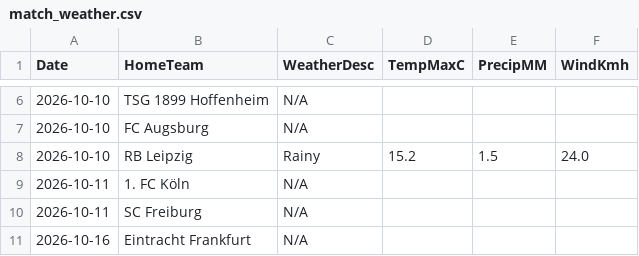
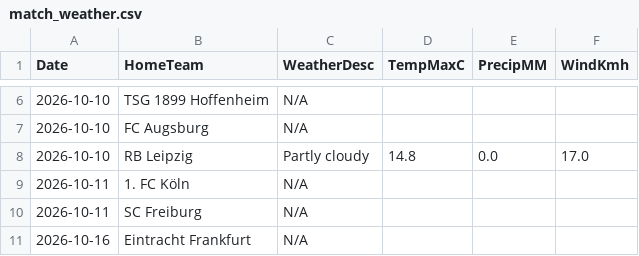
Before and after one commit to gmalbert/bundesliga, a CSV file: data_files/raw/match_weather.csv, drawn as a sheet; only a part is shown, gaps mark what is left out.

```diff
--- a/data_files/raw/match_weather.csv
+++ b/data_files/raw/match_weather.csv
@@ -7,3 +7,3 @@ Date,HomeTeam,WeatherDesc,TempMaxC,PrecipMM,WindKmh
 2026-10-10,FC Augsburg,N/A,,,
-2026-10-10,RB Leipzig,Rainy,15.2,1.5,24.0
+2026-10-10,RB Leipzig,Partly cloudy,14.8,0.0,17.0
 2026-10-11,1. FC Köln,N/A,,,
```
Also changed, not shown: models/poisson_strengths.csv, 2 other files.
